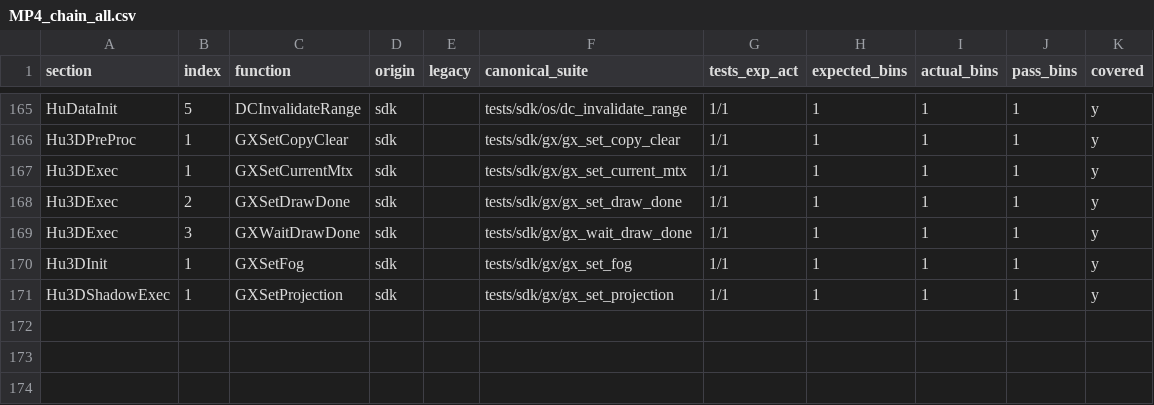
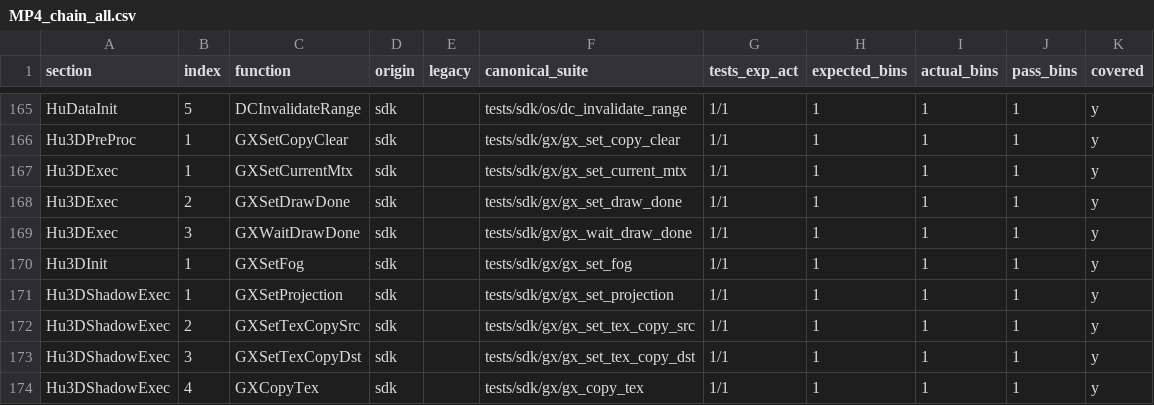
Before and after one commit to ai-tdd-labs/gamecube-port, a CSV file: docs/sdk/mp4/MP4_chain_all.csv, drawn as a sheet; only a part is shown, gaps mark what is left out.

Commit message:
gx: add MP4 callsite tests for GX*TexCopy* + GXCopyTex

```diff
--- a/docs/sdk/mp4/MP4_chain_all.csv
+++ b/docs/sdk/mp4/MP4_chain_all.csv
@@ -171 +171,4 @@ Hu3DInit,1,GXSetFog,sdk,,tests/sdk/gx/gx_set_fog,1/1,1,1,1,y
 Hu3DShadowExec,1,GXSetProjection,sdk,,tests/sdk/gx/gx_set_projection,1/1,1,1,1,y
+Hu3DShadowExec,2,GXSetTexCopySrc,sdk,,tests/sdk/gx/gx_set_tex_copy_src,1/1,1,1,1,y
+Hu3DShadowExec,3,GXSetTexCopyDst,sdk,,tests/sdk/gx/gx_set_tex_copy_dst,1/1,1,1,1,y
+Hu3DShadowExec,4,GXCopyTex,sdk,,tests/sdk/gx/gx_copy_tex,1/1,1,1,1,y
```
Also changed, not shown: 21 other files.
